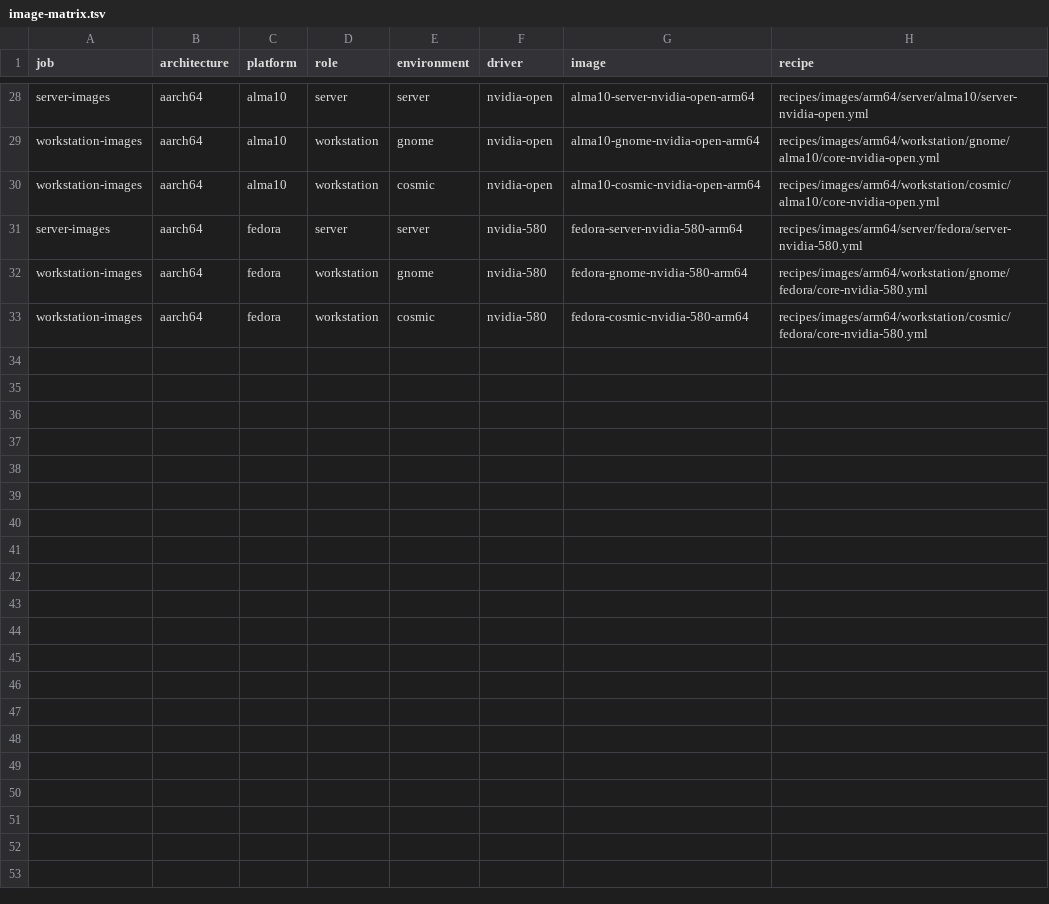
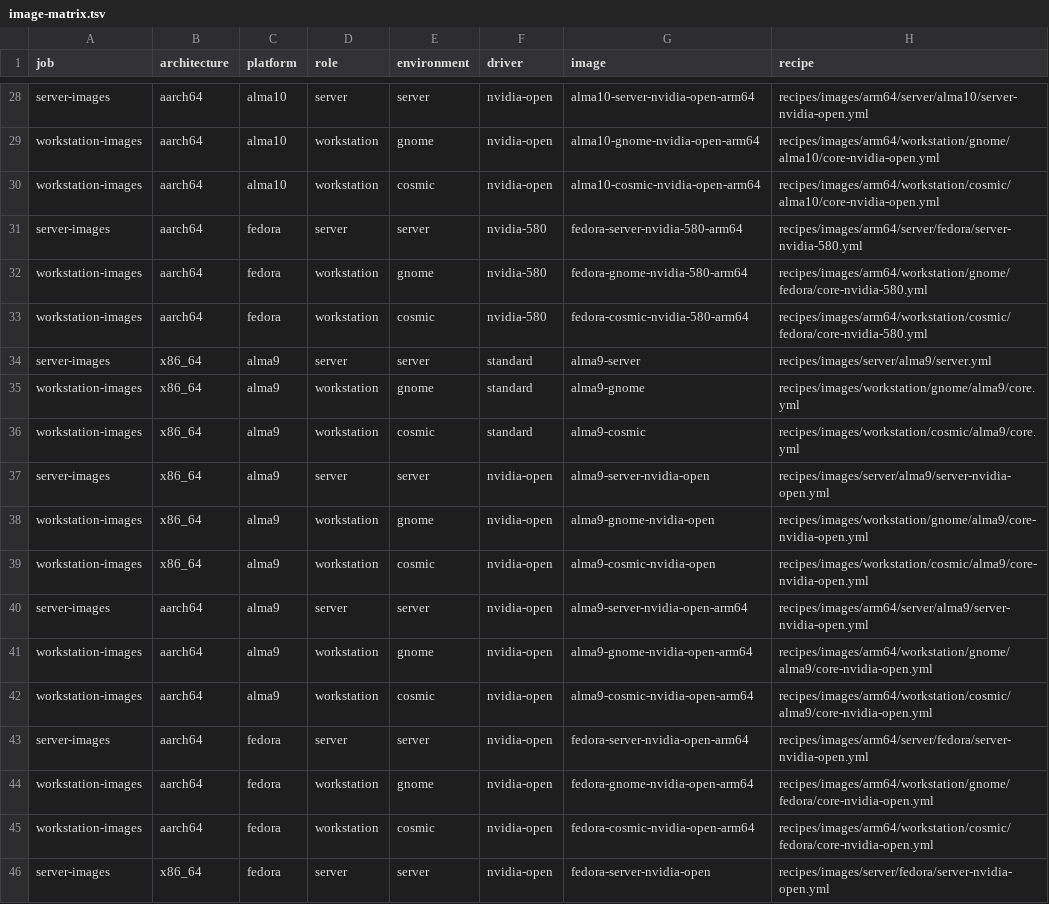
Before and after one commit to Pelagians/Current, a TSV file: files/base/runtime/usr/share/current/image-matrix.tsv, drawn as a sheet; only a part is shown, gaps mark what is left out.

Commit message:
feat(images): add Alma 9 standard equivalents and expand open-driver parity

```diff
--- a/files/base/runtime/usr/share/current/image-matrix.tsv
+++ b/files/base/runtime/usr/share/current/image-matrix.tsv
@@ -33 +33,14 @@ workstation-images	aarch64	fedora	workstation	gnome	nvidia-580	fedora-gnome-nvid
 workstation-images	aarch64	fedora	workstation	cosmic	nvidia-580	fedora-cosmic-nvidia-580-arm64	recipes/images/arm64/workstation/cosmic/fedora/core-nvidia-580.yml
+server-images	x86_64	alma9	server	server	standard	alma9-server	recipes/images/server/alma9/server.yml
+workstation-images	x86_64	alma9	workstation	gnome	standard	alma9-gnome	recipes/images/workstation/gnome/alma9/core.yml
+workstation-images	x86_64	alma9	workstation	cosmic	standard	alma9-cosmic	recipes/images/workstation/cosmic/alma9/core.yml
+server-images	x86_64	alma9	server	server	nvidia-open	alma9-server-nvidia-open	recipes/images/server/alma9/server-nvidia-open.yml
+workstation-images	x86_64	alma9	workstation	gnome	nvidia-open	alma9-gnome-nvidia-open	recipes/images/workstation/gnome/alma9/core-nvidia-open.yml
+workstation-images	x86_64	alma9	workstation	cosmic	nvidia-open	alma9-cosmic-nvidia-open	recipes/images/workstation/cosmic/alma9/core-nvidia-open.yml
+server-images	aarch64	alma9	server	server	nvidia-open	alma9-server-nvidia-open-arm64	recipes/images/arm64/server/alma9/server-nvidia-open.yml
+workstation-images	aarch64	alma9	workstation	gnome	nvidia-open	alma9-gnome-nvidia-open-arm64	recipes/images/arm64/workstation/gnome/alma9/core-nvidia-open.yml
+workstation-images	aarch64	alma9	workstation	cosmic	nvidia-open	alma9-cosmic-nvidia-open-arm64	recipes/images/arm64/workstation/cosmic/alma9/core-nvidia-open.yml
+server-images	aarch64	fedora	server	server	nvidia-open	fedora-server-nvidia-open-arm64	recipes/images/arm64/server/fedora/server-nvidia-open.yml
+workstation-images	aarch64	fedora	workstation	gnome	nvidia-open	fedora-gnome-nvidia-open-arm64	recipes/images/arm64/workstation/gnome/fedora/core-nvidia-open.yml
+workstation-images	aarch64	fedora	workstation	cosmic	nvidia-open	fedora-cosmic-nvidia-open-arm64	recipes/images/arm64/workstation/cosmic/fedora/core-nvidia-open.yml
+server-images	x86_64	fedora	server	server	nvidia-open	fedora-server-nvidia-open	recipes/images/server/fedora/server-nvidia-open.yml
```
Also changed, not shown: 18 other files.
